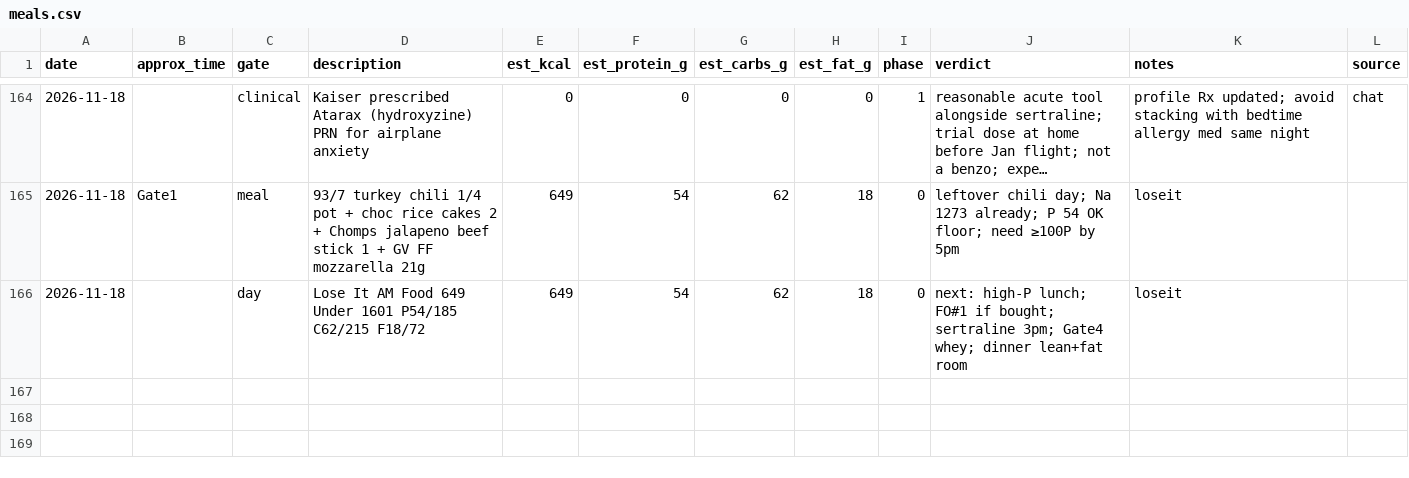
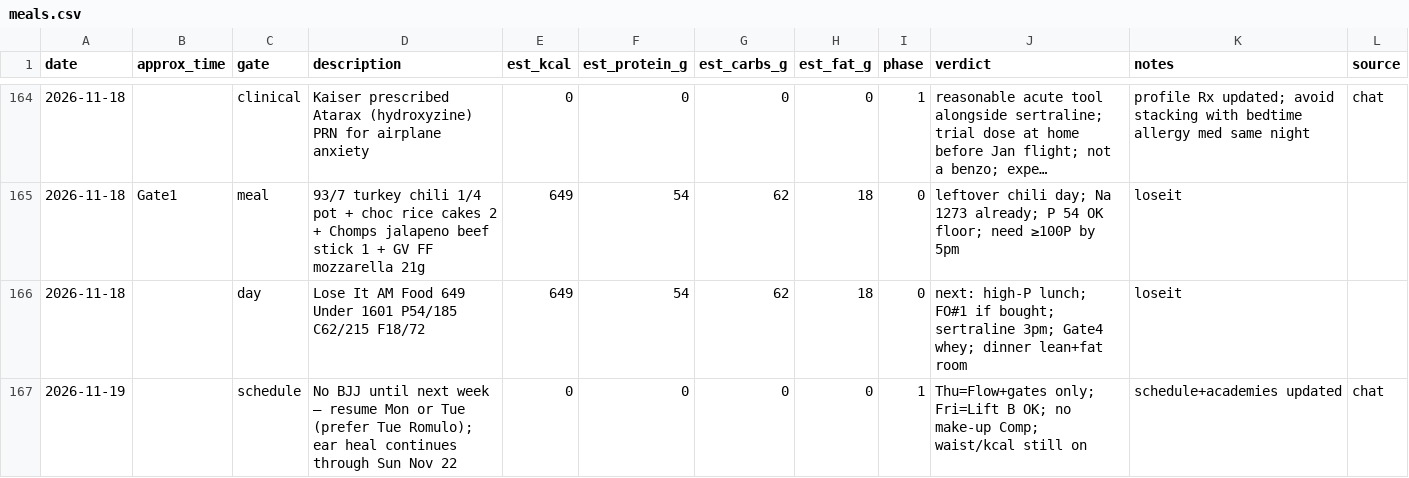
Before and after one commit to kay-rey/athlete-os, a CSV file: journal/meals.csv, drawn as a sheet; only a part is shown, gaps mark what is left out; long unchanged cells end in …; the diff names each change by its address in the sheet, - before the commit and + after, or states it on an @@ line.

```diff
--- a/journal/meals.csv
+++ b/journal/meals.csv
+row 167: 2026-11-19 |  | schedule | No BJJ until next week — resume Mon or Tue (prefer Tue Romulo); ear heal continues through Sun Nov 22 | 0 | 0 | 0 | 0 | 1 | Thu=Flow+gates only; Fri=Lift B OK; no make-up Comp; waist/kcal still on | schedule+academies updated | chat
```
Also changed, not shown: 2 other files.
